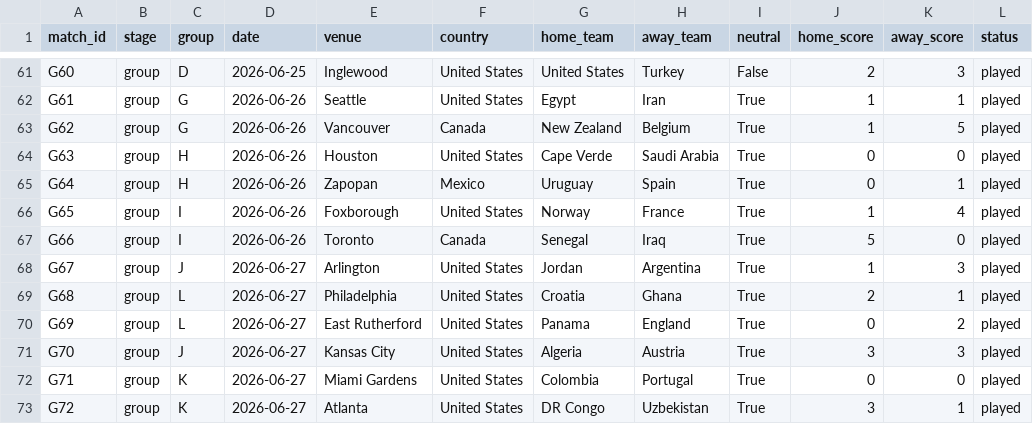
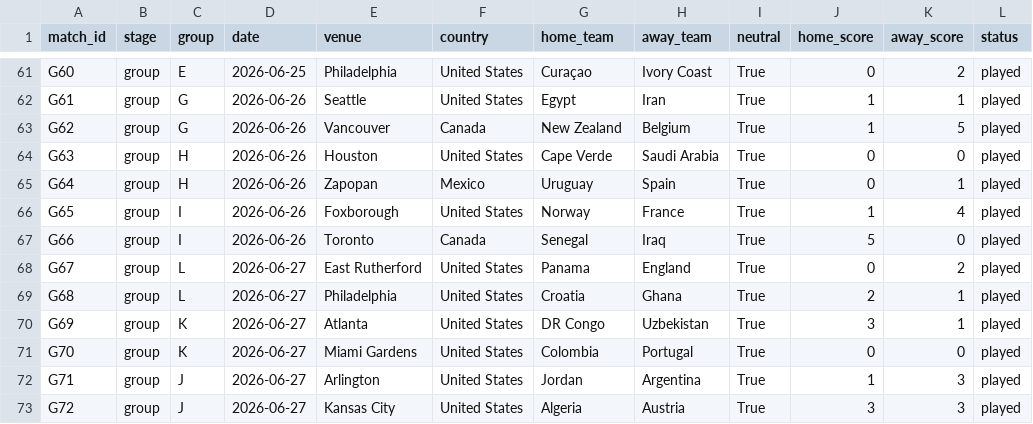
Before and after one commit to GeanPFC/MUNDIAL-, a CSV file: data/raw/wc2026_schedule.csv, drawn as a sheet; only a part is shown, gaps mark what is left out; the diff covers the shown part only; the diff names each change by its address in the sheet, - before the commit and + after, or states it on an @@ line.

```diff
--- a/data/raw/wc2026_schedule.csv
+++ b/data/raw/wc2026_schedule.csv
-C61 (group): D
+C61 (group): E
-E61 (venue): Inglewood
+E61 (venue): Philadelphia
-G61 (home_team): United States
+G61 (home_team): Curaçao
-H61 (away_team): Turkey
+H61 (away_team): Ivory Coast
-I61 (neutral): False
+I61 (neutral): True
-J61 (home_score): 2
+J61 (home_score): 0
-K61 (away_score): 3
+K61 (away_score): 2
-C68 (group): J
+C68 (group): L
-E68 (venue): Arlington
+E68 (venue): East Rutherford
-G68 (home_team): Jordan
+G68 (home_team): Panama
-H68 (away_team): Argentina
+H68 (away_team): England
-J68 (home_score): 1
+J68 (home_score): 0
-K68 (away_score): 3
+K68 (away_score): 2
-C70 (group): L
+C70 (group): K
-E70 (venue): East Rutherford
+E70 (venue): Atlanta
-G70 (home_team): Panama
+G70 (home_team): DR Congo
-H70 (away_team): England
+H70 (away_team): Uzbekistan
-J70 (home_score): 0
+J70 (home_score): 3
-K70 (away_score): 2
+K70 (away_score): 1
-C71 (group): J
+C71 (group): K
-E71 (venue): Kansas City
+E71 (venue): Miami Gardens
-G71 (home_team): Algeria
+G71 (home_team): Colombia
-H71 (away_team): Austria
+H71 (away_team): Portugal
-J71 (home_score): 3
+J71 (home_score): 0
-K71 (away_score): 3
+K71 (away_score): 0
-C72:C73 (group): K
+C72:C73 (group): J
-E72 (venue): Miami Gardens
+E72 (venue): Arlington
-G72 (home_team): Colombia
+G72 (home_team): Jordan
-H72 (away_team): Portugal
+H72 (away_team): Argentina
-J72 (home_score): 0
+J72 (home_score): 1
-K72 (away_score): 0
+K72 (away_score): 3
-E73 (venue): Atlanta
+E73 (venue): Kansas City
-G73 (home_team): DR Congo
+G73 (home_team): Algeria
-H73 (away_team): Uzbekistan
+H73 (away_team): Austria
-K73 (away_score): 1
+K73 (away_score): 3
```
Also changed, not shown: 36 edited cells elsewhere in this file, 2 other files.
